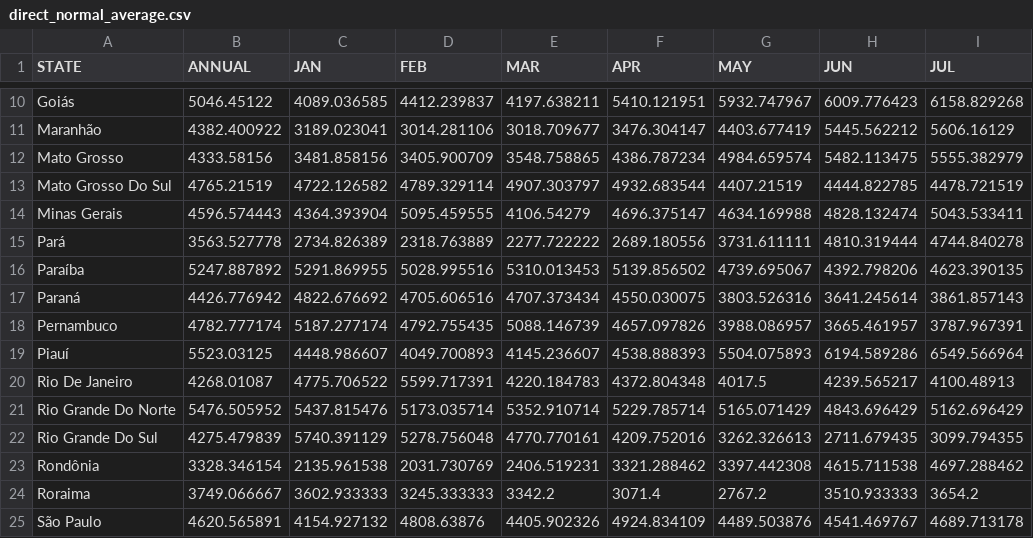
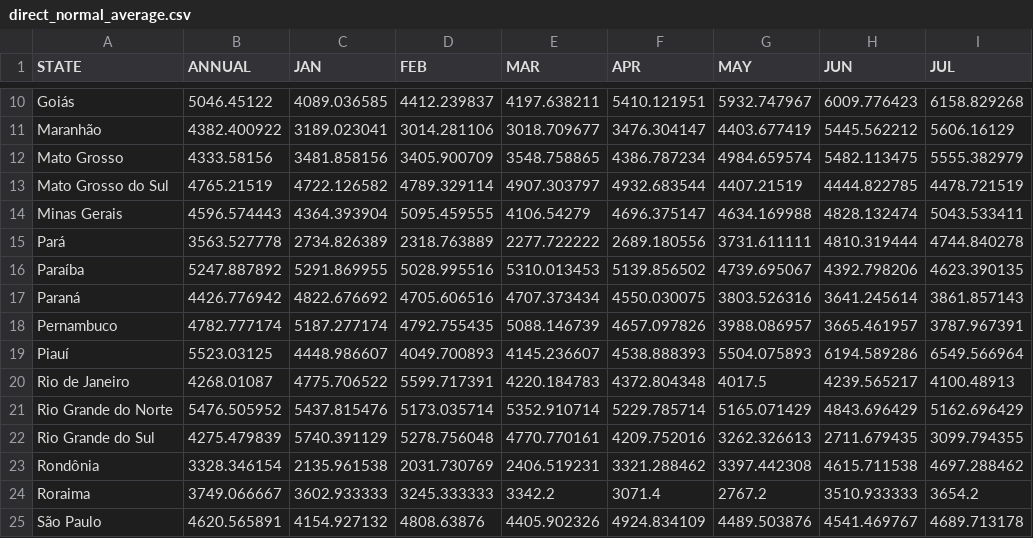
Before and after one commit to Sequencev/FIT3179, a CSV file: choropleth_map/data/direct_normal_average.csv, drawn as a sheet; only a part is shown, gaps mark what is left out; the diff names each change by its address in the sheet, - before the commit and + after, or states it on an @@ line.

```diff
--- a/choropleth_map/data/direct_normal_average.csv
+++ b/choropleth_map/data/direct_normal_average.csv
-A13 (STATE): Mato Grosso Do Sul
+A13 (STATE): Mato Grosso do Sul
-A20 (STATE): Rio De Janeiro
+A20 (STATE): Rio de Janeiro
-A21 (STATE): Rio Grande Do Norte
+A21 (STATE): Rio Grande do Norte
-A22 (STATE): Rio Grande Do Sul
+A22 (STATE): Rio Grande do Sul
```
Also changed, not shown: 1 other file.
